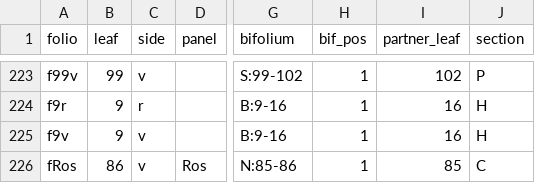
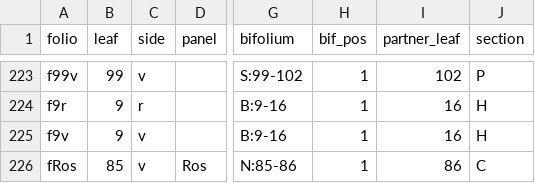
Before and after one commit to eo777/vms-spatial, a CSV file: data/manuscript/physical_map.csv, drawn as a sheet; only a part is shown, gaps mark what is left out; the diff names each change by its address in the sheet, - before the commit and + after, or states it on an @@ line.

```diff
--- a/data/manuscript/physical_map.csv
+++ b/data/manuscript/physical_map.csv
-B226 (leaf): 86
+B226 (leaf): 85
-I226 (partner_leaf): 85
+I226 (partner_leaf): 86
```
Also changed, not shown: 28 other files.
